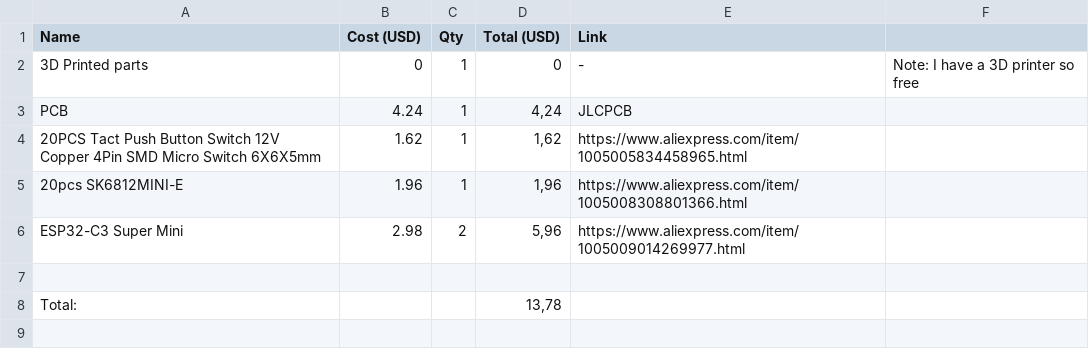
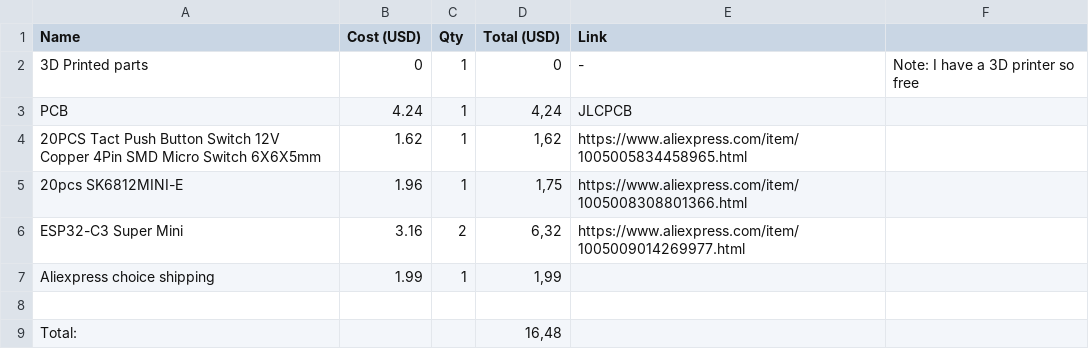
Before and after one commit to m1cha3l-s/remote-occupancy-indicator, a CSV file: BOM.csv, drawn as a sheet.

Commit message:
Update BOM.csv

```diff
--- a/BOM.csv
+++ b/BOM.csv
@@ -4,5 +4,6 @@ PCB,4.24,1,"4,24",JLCPCB,
 20PCS Tact Push Button Switch 12V Copper 4Pin SMD Micro Switch 6X6X5mm,1.62,1,"1,62",https://www.aliexpress.com/item/1005005834458965.html,
-20pcs SK6812MINI-E,1.96,1,"1,96",https://www.aliexpress.com/item/1005008308801366.html,
-ESP32-C3 Super Mini,2.98,2,"5,96",https://www.aliexpress.com/item/1005009014269977.html,
+20pcs SK6812MINI-E,1.96,1,"1,75",https://www.aliexpress.com/item/1005008308801366.html,
+ESP32-C3 Super Mini,3.16,2,"6,32",https://www.aliexpress.com/item/1005009014269977.html,
+Aliexpress choice shipping ,1.99,1,"1,99",,
 ,,,,,
-Total:,,,"13,78",,
+Total:,,,"16,48",,
```
